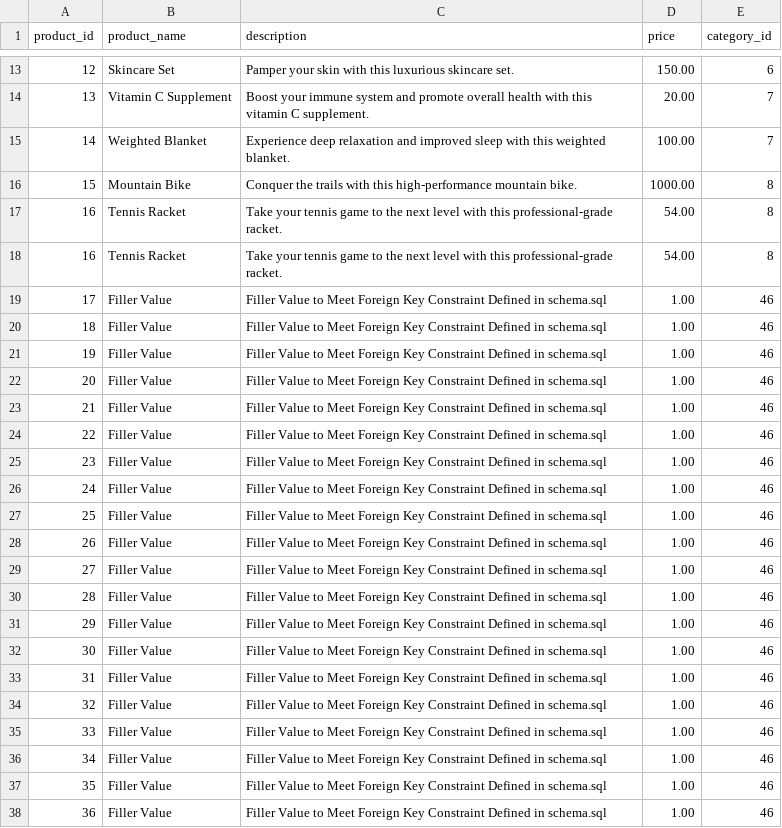
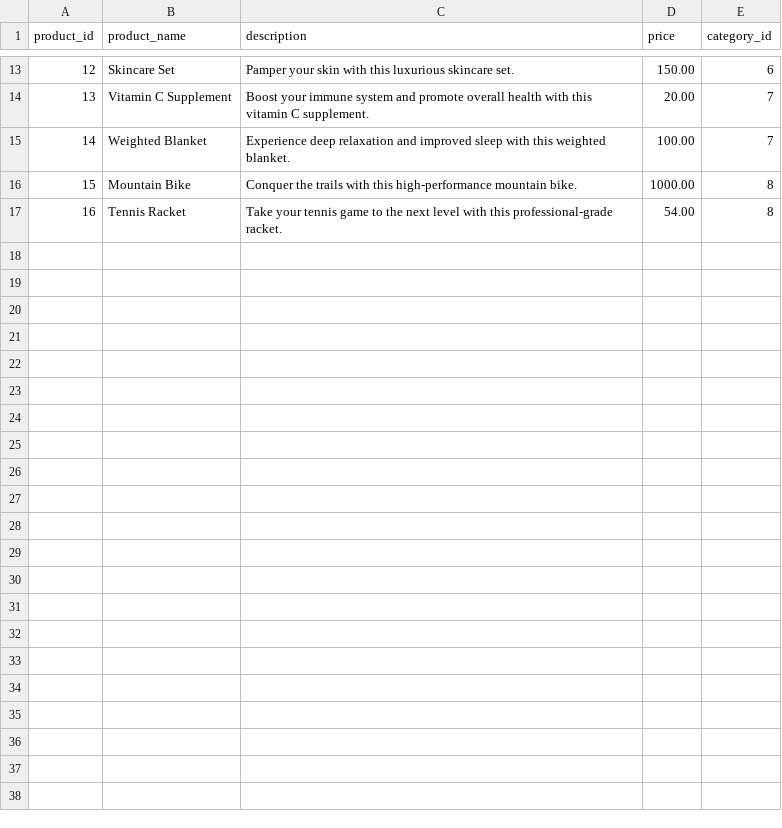
Before and after one commit to Shopify/eng-intern-assessment-data, a CSV file: data/product_data.csv, drawn as a sheet; only a part is shown, gaps mark what is left out; the diff names each change by its address in the sheet, - before the commit and + after, or states it on an @@ line.

Commit message:
product_data.csv

```diff
--- a/data/product_data.csv
+++ b/data/product_data.csv
-row 18: 16 | Tennis Racket | Take your tennis game to the next level with this professional-grade racket. | 54.00 | 8
-row 19: 17 | Filler Value | Filler Value to Meet Foreign Key Constraint Defined in schema.sql | 1.00 | 46
-row 20: 18 | Filler Value | Filler Value to Meet Foreign Key Constraint Defined in schema.sql | 1.00 | 46
-row 21: 19 | Filler Value | Filler Value to Meet Foreign Key Constraint Defined in schema.sql | 1.00 | 46
-row 22: 20 | Filler Value | Filler Value to Meet Foreign Key Constraint Defined in schema.sql | 1.00 | 46
-row 23: 21 | Filler Value | Filler Value to Meet Foreign Key Constraint Defined in schema.sql | 1.00 | 46
-row 24: 22 | Filler Value | Filler Value to Meet Foreign Key Constraint Defined in schema.sql | 1.00 | 46
-row 25: 23 | Filler Value | Filler Value to Meet Foreign Key Constraint Defined in schema.sql | 1.00 | 46
-row 26: 24 | Filler Value | Filler Value to Meet Foreign Key Constraint Defined in schema.sql | 1.00 | 46
-row 27: 25 | Filler Value | Filler Value to Meet Foreign Key Constraint Defined in schema.sql | 1.00 | 46
-row 28: 26 | Filler Value | Filler Value to Meet Foreign Key Constraint Defined in schema.sql | 1.00 | 46
-row 29: 27 | Filler Value | Filler Value to Meet Foreign Key Constraint Defined in schema.sql | 1.00 | 46
-row 30: 28 | Filler Value | Filler Value to Meet Foreign Key Constraint Defined in schema.sql | 1.00 | 46
-row 31: 29 | Filler Value | Filler Value to Meet Foreign Key Constraint Defined in schema.sql | 1.00 | 46
-row 32: 30 | Filler Value | Filler Value to Meet Foreign Key Constraint Defined in schema.sql | 1.00 | 46
-row 33: 31 | Filler Value | Filler Value to Meet Foreign Key Constraint Defined in schema.sql | 1.00 | 46
-row 34: 32 | Filler Value | Filler Value to Meet Foreign Key Constraint Defined in schema.sql | 1.00 | 46
-row 35: 33 | Filler Value | Filler Value to Meet Foreign Key Constraint Defined in schema.sql | 1.00 | 46
-row 36: 34 | Filler Value | Filler Value to Meet Foreign Key Constraint Defined in schema.sql | 1.00 | 46
-row 37: 35 | Filler Value | Filler Value to Meet Foreign Key Constraint Defined in schema.sql | 1.00 | 46
-row 38: 36 | Filler Value | Filler Value to Meet Foreign Key Constraint Defined in schema.sql | 1.00 | 46
```
